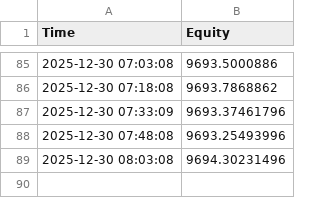
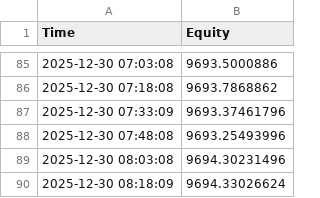
Before and after one commit to djp440/grid-test, a CSV file: data/equity.csv, drawn as a sheet; only a part is shown, gaps mark what is left out.

```diff
--- a/data/equity.csv
+++ b/data/equity.csv
@@ -89 +89,2 @@ Time,Equity
 2025-12-30 08:03:08,9694.30231496
+2025-12-30 08:18:09,9694.33026624
```
Also changed, not shown: 2 other files.
